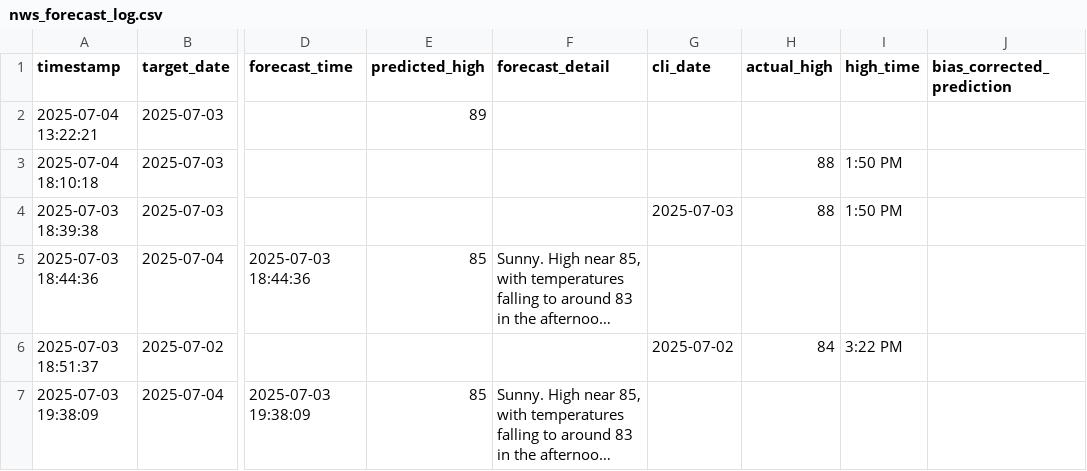
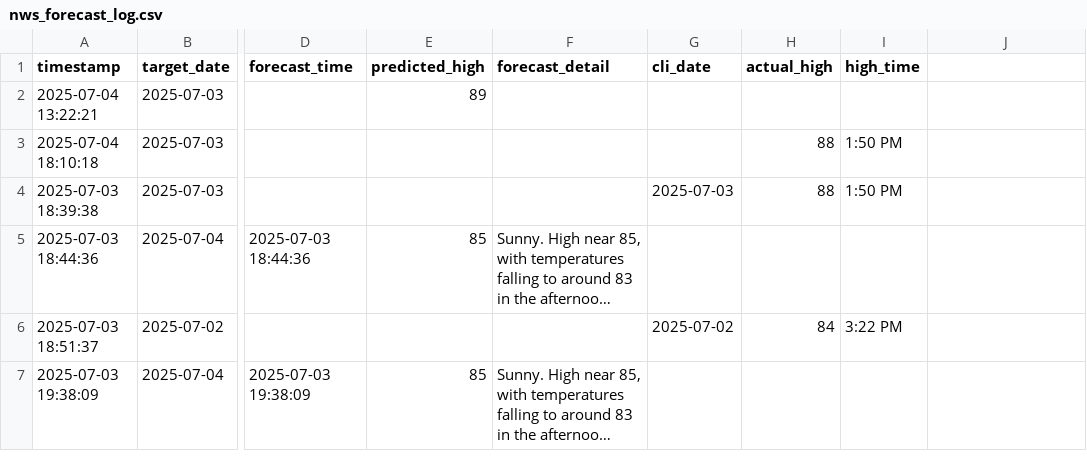
Before and after one commit to hwaheed13/nws-forecast-logger, a CSV file: nws_forecast_log.csv, drawn as a sheet; only a part is shown, gaps mark what is left out; long unchanged cells end in …; the diff names each change by its address in the sheet, - before the commit and + after, or states it on an @@ line.

Commit message:
Update nws_forecast_log.csv

```diff
--- a/nws_forecast_log.csv
+++ b/nws_forecast_log.csv
-J1: bias_corrected_prediction
+J1: (empty)
```
